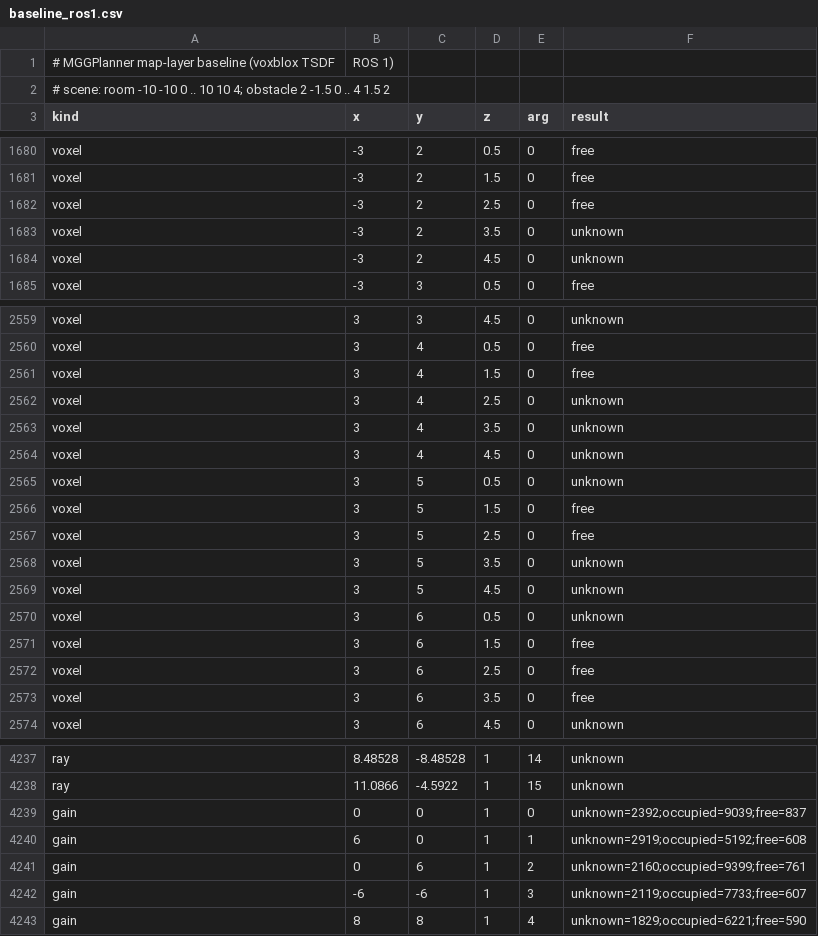
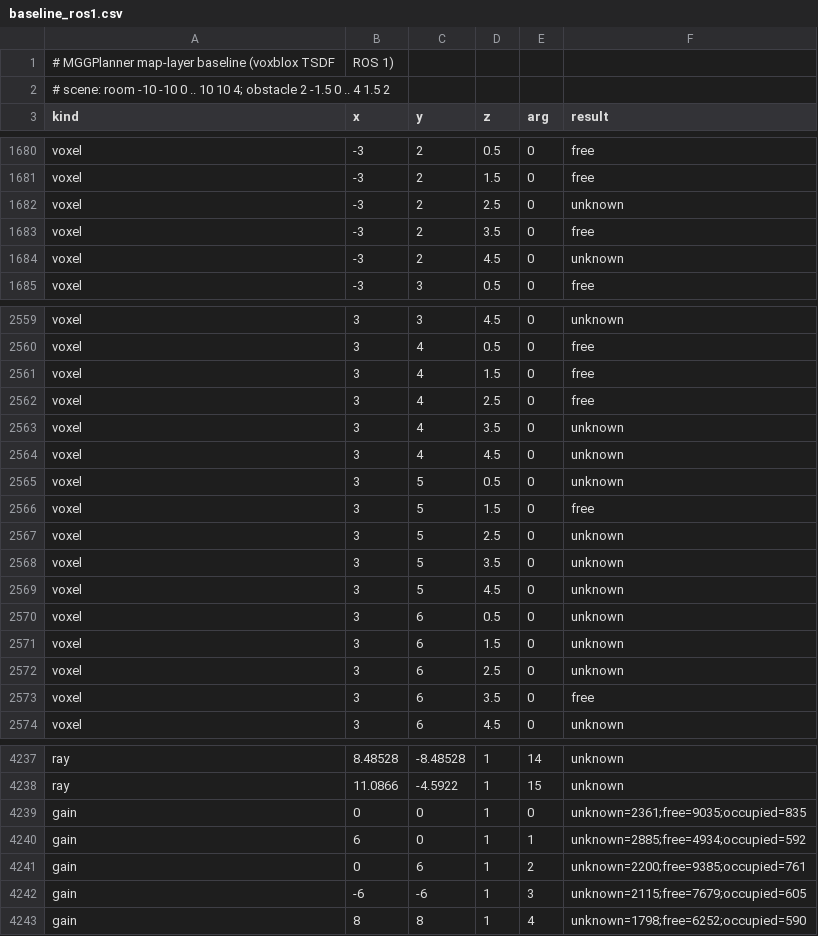
Before and after one commit to MISTLab/MGGPlanner, a CSV file: tools/map_baseline/baseline_ros1.csv, drawn as a sheet; only a part is shown, gaps mark what is left out; the diff covers the shown part only.

```diff
--- a/tools/map_baseline/baseline_ros1.csv
+++ b/tools/map_baseline/baseline_ros1.csv
@@ -1681,4 +1681,4 @@ voxel,-3,2,0.5,0,free
 voxel,-3,2,1.5,0,free
-voxel,-3,2,2.5,0,free
-voxel,-3,2,3.5,0,unknown
+voxel,-3,2,2.5,0,unknown
+voxel,-3,2,3.5,0,free
 voxel,-3,2,4.5,0,unknown
@@ -2561,3 +2561,3 @@ voxel,3,4,0.5,0,free
 voxel,3,4,1.5,0,free
-voxel,3,4,2.5,0,unknown
+voxel,3,4,2.5,0,free
 voxel,3,4,3.5,0,unknown
@@ -2566,3 +2566,3 @@ voxel,3,5,0.5,0,unknown
 voxel,3,5,1.5,0,free
-voxel,3,5,2.5,0,free
+voxel,3,5,2.5,0,unknown
 voxel,3,5,3.5,0,unknown
@@ -2570,4 +2570,4 @@ voxel,3,5,4.5,0,unknown
 voxel,3,6,0.5,0,unknown
-voxel,3,6,1.5,0,free
-voxel,3,6,2.5,0,free
+voxel,3,6,1.5,0,unknown
+voxel,3,6,2.5,0,unknown
 voxel,3,6,3.5,0,free
@@ -4238,6 +4238,6 @@ ray,8.48528,-8.48528,1,14,unknown
 ray,11.0866,-4.5922,1,15,unknown
-gain,0,0,1,0,unknown=2392;occupied=9039;free=837
-gain,6,0,1,1,unknown=2919;occupied=5192;free=608
-gain,0,6,1,2,unknown=2160;occupied=9399;free=761
-gain,-6,-6,1,3,unknown=2119;occupied=7733;free=607
-gain,8,8,1,4,unknown=1829;occupied=6221;free=590
+gain,0,0,1,0,unknown=2361;free=9035;occupied=835
+gain,6,0,1,1,unknown=2885;free=4934;occupied=592
+gain,0,6,1,2,unknown=2200;free=9385;occupied=761
+gain,-6,-6,1,3,unknown=2115;free=7679;occupied=605
+gain,8,8,1,4,unknown=1798;free=6252;occupied=590
```
Also changed, not shown: 44 edited cells elsewhere in this file, 1 other file.
